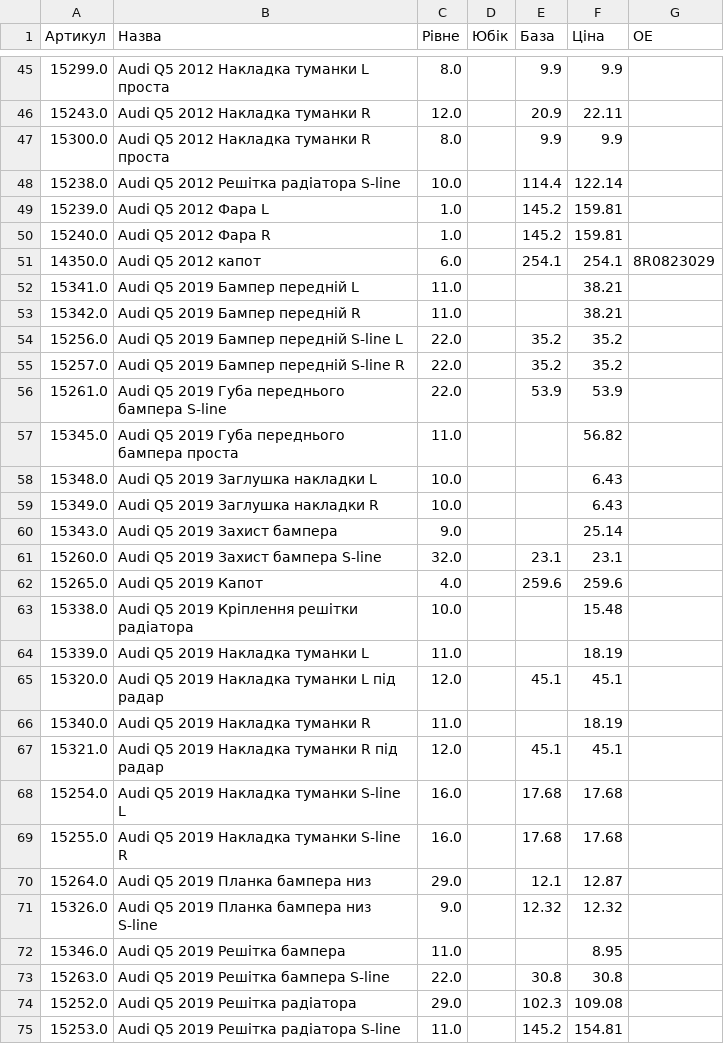
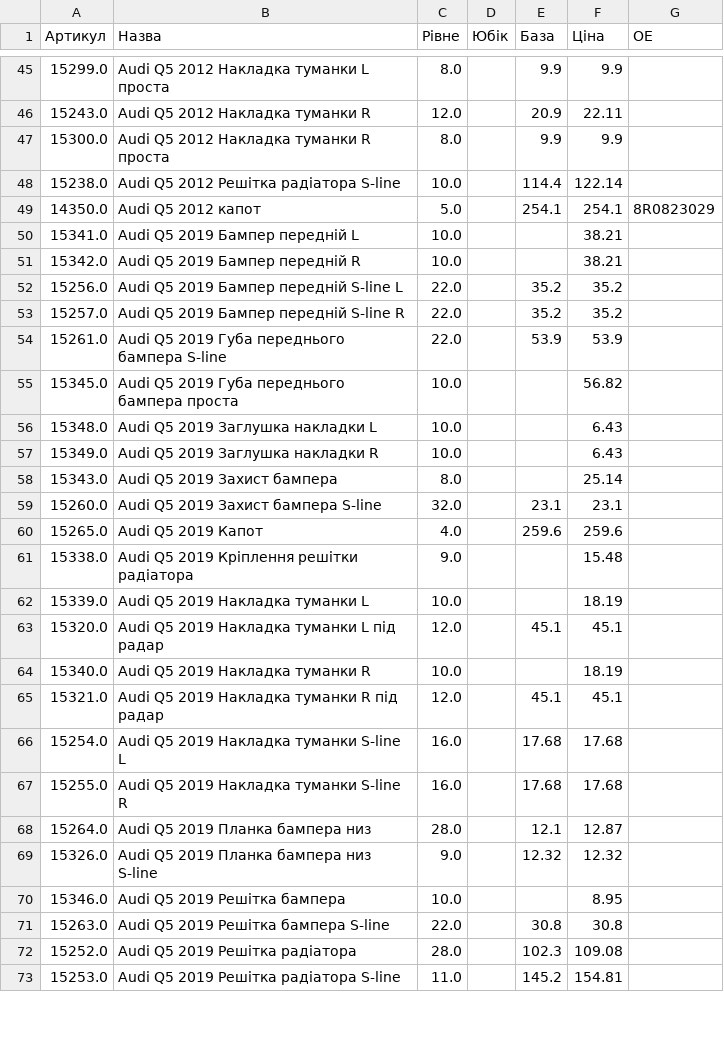
Before and after one commit to vladimircity/streamlitdepl, a CSV file: price.csv, drawn as a sheet; only a part is shown, gaps mark what is left out; the diff covers the shown part only.

Commit message:
price

```diff
--- a/price.csv
+++ b/price.csv
@@ -48,7 +48,5 @@
 15238.0,Audi Q5 2012 Решітка радіатора S-line,10.0, ,114.4,122.14,
-15239.0,Audi Q5 2012 Фара L,1.0, ,145.2,159.81,
-15240.0,Audi Q5 2012 Фара R,1.0, ,145.2,159.81,
-14350.0,Audi Q5 2012 капот,6.0, ,254.1,254.1,8R0823029
-15341.0,Audi Q5 2019 Бампер передній L,11.0, ,,38.21,
-15342.0,Audi Q5 2019 Бампер передній R,11.0, ,,38.21,
+14350.0,Audi Q5 2012 капот,5.0, ,254.1,254.1,8R0823029
+15341.0,Audi Q5 2019 Бампер передній L,10.0, ,,38.21,
+15342.0,Audi Q5 2019 Бампер передній R,10.0, ,,38.21,
 15256.0,Audi Q5 2019 Бампер передній S-line L,22.0, ,35.2,35.2,
@@ -56,12 +54,12 @@
 15261.0,Audi Q5 2019 Губа переднього бампера S-line,22.0, ,53.9,53.9,
-15345.0,Audi Q5 2019 Губа переднього бампера проста,11.0, ,,56.82,
+15345.0,Audi Q5 2019 Губа переднього бампера проста,10.0, ,,56.82,
 15348.0,Audi Q5 2019 Заглушка накладки L,10.0, ,,6.43,
 15349.0,Audi Q5 2019 Заглушка накладки R,10.0, ,,6.43,
-15343.0,Audi Q5 2019 Захист бампера,9.0, ,,25.14,
+15343.0,Audi Q5 2019 Захист бампера,8.0, ,,25.14,
 15260.0,Audi Q5 2019 Захист бампера S-line,32.0, ,23.1,23.1,
 15265.0,Audi Q5 2019 Капот,4.0, ,259.6,259.6,
-15338.0,Audi Q5 2019 Кріплення решітки радіатора,10.0, ,,15.48,
-15339.0,Audi Q5 2019 Накладка туманки L,11.0, ,,18.19,
+15338.0,Audi Q5 2019 Кріплення решітки радіатора,9.0, ,,15.48,
+15339.0,Audi Q5 2019 Накладка туманки L,10.0, ,,18.19,
 15320.0,Audi Q5 2019 Накладка туманки L під радар,12.0, ,45.1,45.1,
-15340.0,Audi Q5 2019 Накладка туманки R,11.0, ,,18.19,
+15340.0,Audi Q5 2019 Накладка туманки R,10.0, ,,18.19,
 15321.0,Audi Q5 2019 Накладка туманки R під радар,12.0, ,45.1,45.1,
@@ -69,7 +67,7 @@
 15255.0,Audi Q5 2019 Накладка туманки S-line R,16.0, ,17.68,17.68,
-15264.0,Audi Q5 2019 Планка бампера низ,29.0, ,12.1,12.87,
+15264.0,Audi Q5 2019 Планка бампера низ,28.0, ,12.1,12.87,
 15326.0,Audi Q5 2019 Планка бампера низ S-line,9.0, ,12.32,12.32,
-15346.0,Audi Q5 2019 Решітка бампера,11.0, ,,8.95,
+15346.0,Audi Q5 2019 Решітка бампера,10.0, ,,8.95,
 15263.0,Audi Q5 2019 Решітка бампера S-line,22.0, ,30.8,30.8,
-15252.0,Audi Q5 2019 Решітка радіатора,29.0, ,102.3,109.08,
+15252.0,Audi Q5 2019 Решітка радіатора,28.0, ,102.3,109.08,
 15253.0,Audi Q5 2019 Решітка радіатора S-line,11.0, ,145.2,154.81,
```
Also changed, not shown: 8 removed rows and 72 edited cells elsewhere in this file.
